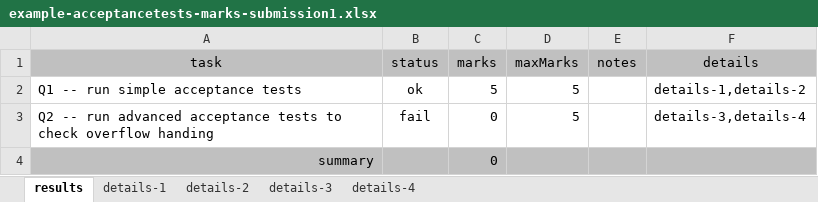
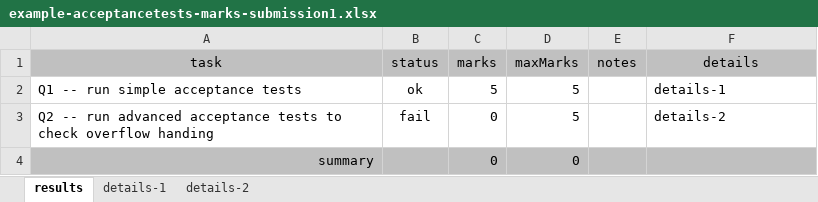
Before and after one commit to jensdietrich/yamf, an Excel workbook: yamf-examples/sample-reports/example-acceptancetests-marks-submission1.xlsx, sheet results, drawn as a sheet; values as stored, in another font and other column widths than the file's, no borders; the diff names each change by its address in the sheet, - before the commit and + after, or states it on an @@ line.

```diff
--- a/yamf-examples/sample-reports/example-acceptancetests-marks-submission1.xlsx (sheet results)
+++ b/yamf-examples/sample-reports/example-acceptancetests-marks-submission1.xlsx (sheet results)
-sheet tab: details-3
-sheet tab: details-4
-F2 (details): details-1,details-2
+F2 (details): details-1
-F3 (details): details-3,details-4
+F3 (details): details-2
-D4 (maxMarks): (empty)
+D4 (maxMarks): 0
```
Also changed, not shown: sheet details-2, sheet details-1, yamf-examples/sample-reports/example-mvn-marks-submission1.xlsx, 24 other files.
